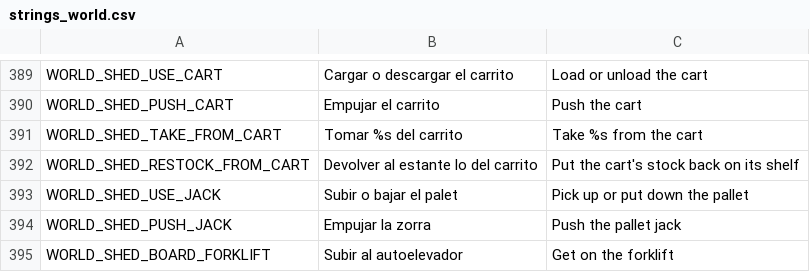
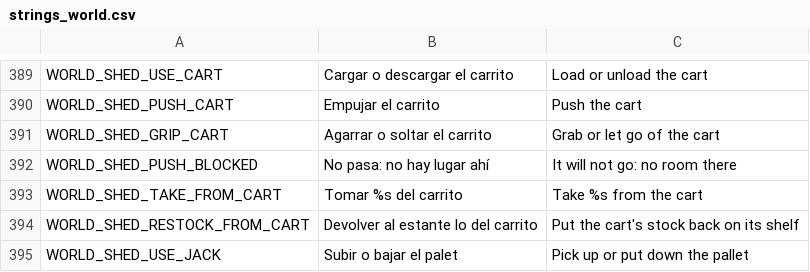
Before and after one commit to Delestal94/Prometeus, a CSV file: do-not-drop/translations/strings_world.csv, drawn as a sheet; only a part is shown, gaps mark what is left out; the shorter side is filled out with more unchanged rows; the diff names each change by its address in the sheet, - before the commit and + after, or states it on an @@ line.

```diff
--- a/do-not-drop/translations/strings_world.csv
+++ b/do-not-drop/translations/strings_world.csv
+row 391: WORLD_SHED_GRIP_CART | Agarrar o soltar el carrito | Grab or let go of the cart
+row 392: WORLD_SHED_PUSH_BLOCKED | No pasa: no hay lugar ahí | It will not go: no room there
```
Also changed, not shown: 16 other files.
